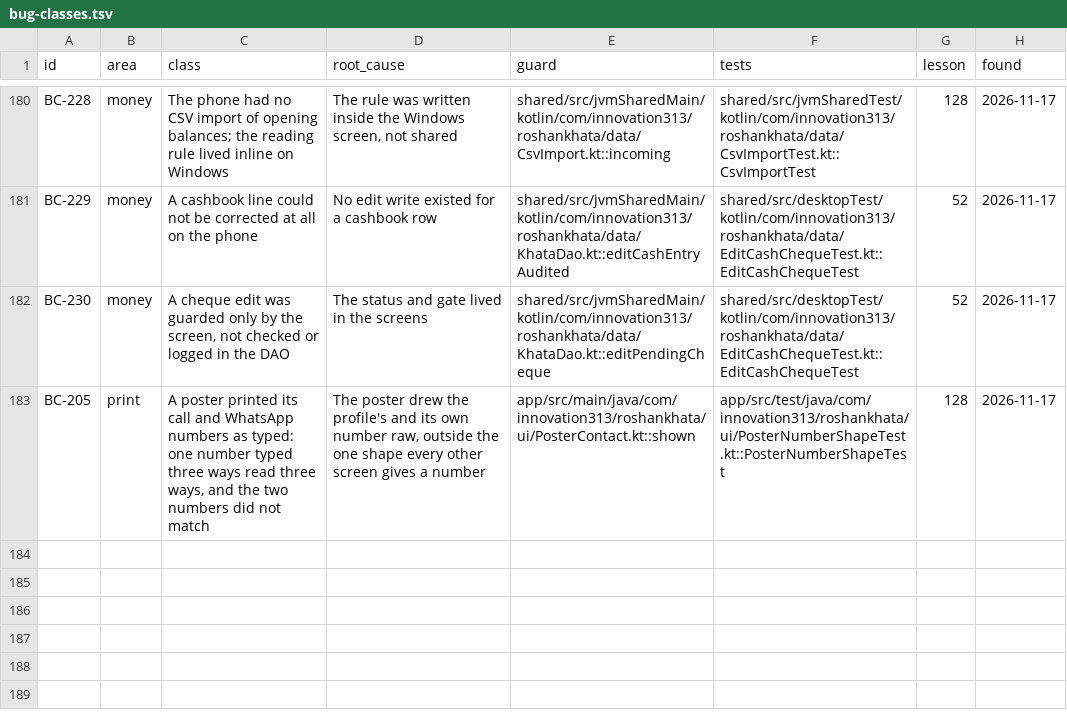
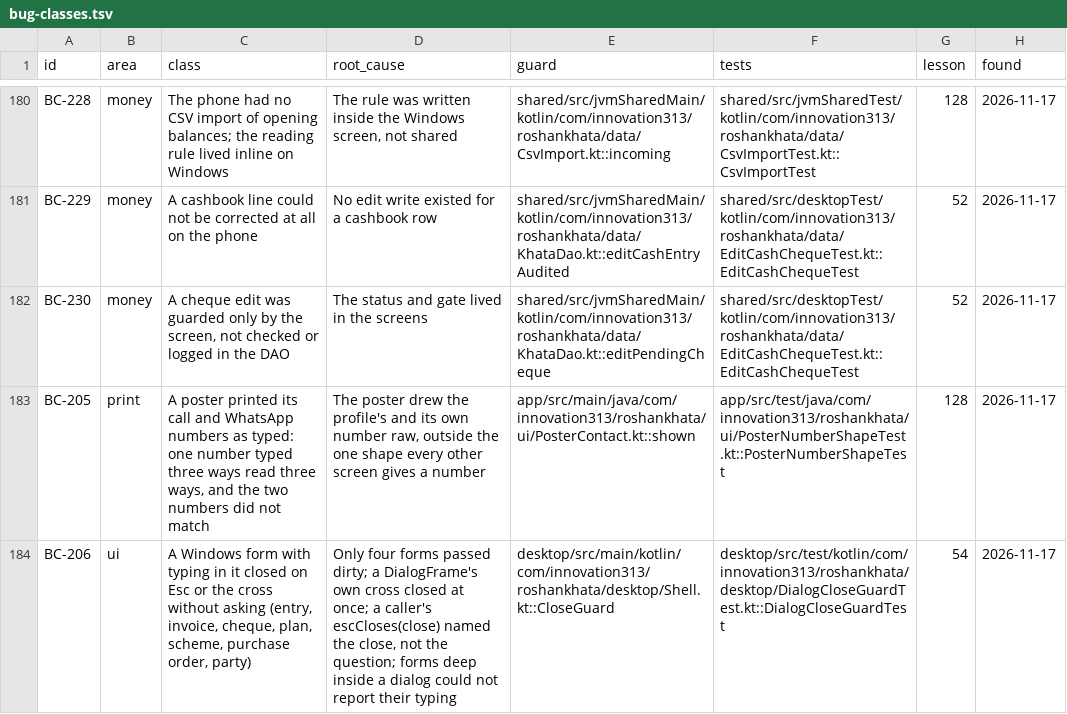
Before and after one commit to aliehtisham052-dotcom/RoshanKhata, a TSV file: docs/bug-classes.tsv, drawn as a sheet; only a part is shown, gaps mark what is left out; the diff names each change by its address in the sheet, - before the commit and + after, or states it on an @@ line.

```diff
--- a/docs/bug-classes.tsv
+++ b/docs/bug-classes.tsv
+row 184: BC-206 | ui | A Windows form with typing in it closed on Esc or the cross without asking (entry, invoice, cheque, plan, scheme, purchase order, party) | Only four forms passed dirty; a DialogFrame's own cross closed at once; a caller's escCloses(close) named the close, not the question; forms deep inside a dialog could not report their typing | desktop/src/main/kotlin/com/innovation313/roshankhata/desktop/Shell.kt::CloseGuard | desktop/src/test/kotlin/com/innovation313/roshankhata/desktop/DialogCloseGuardTest.kt::DialogCloseGuardTest | 54 | 2026-11-17
```
Also changed, not shown: 10 other files.
